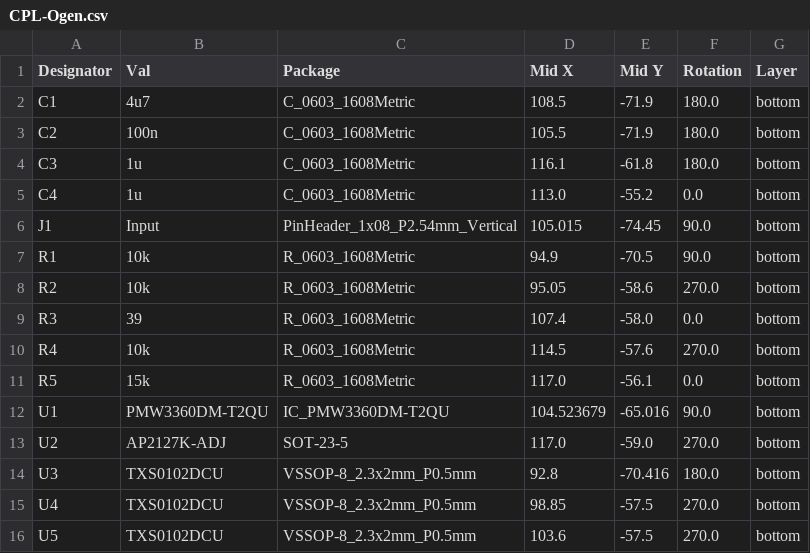
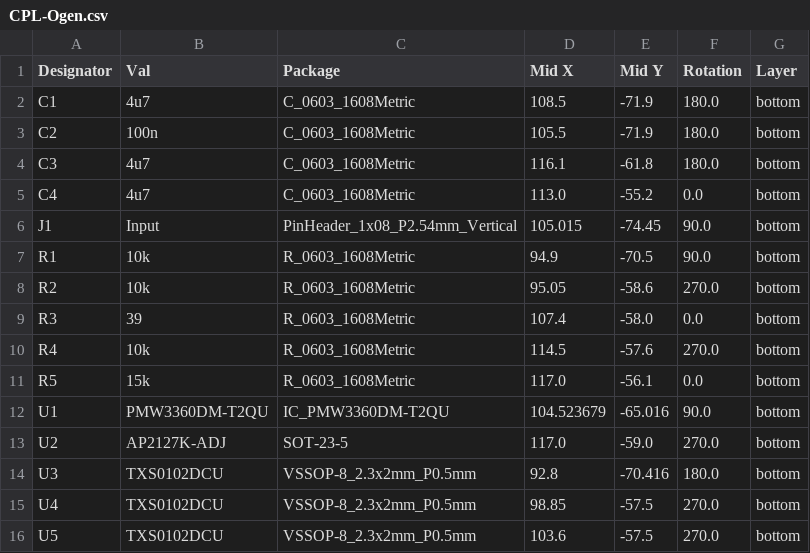
Before and after one commit to Ariamelon/Ogen, a CSV file: Production/CPL-Ogen.csv, drawn as a sheet.

```diff
--- a/Production/CPL-Ogen.csv
+++ b/Production/CPL-Ogen.csv
@@ -3,4 +3,4 @@ C1,4u7,C_0603_1608Metric,108.5,-71.9,180.0,bottom
 C2,100n,C_0603_1608Metric,105.5,-71.9,180.0,bottom
-C3,1u,C_0603_1608Metric,116.1,-61.8,180.0,bottom
-C4,1u,C_0603_1608Metric,113.0,-55.2,0.0,bottom
+C3,4u7,C_0603_1608Metric,116.1,-61.8,180.0,bottom
+C4,4u7,C_0603_1608Metric,113.0,-55.2,0.0,bottom
 J1,Input,PinHeader_1x08_P2.54mm_Vertical,105.015,-74.45,90.0,bottom
```
Also changed, not shown: Production/BOM-Ogen.csv, 11 other files.
